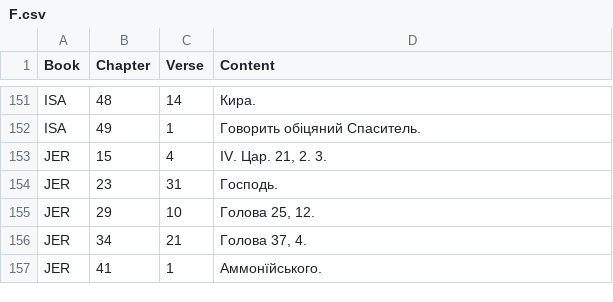
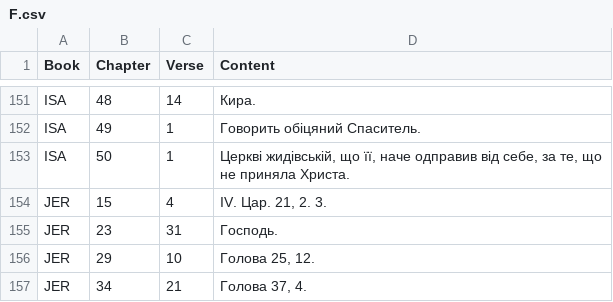
Before and after one commit to seesmof/Biblija-Kulisha, a CSV file: logs/F.csv, drawn as a sheet; only a part is shown, gaps mark what is left out; the shorter side is filled out with more unchanged rows; the diff names each change by its address in the sheet, - before the commit and + after, or states it on an @@ line.

```diff
--- a/logs/F.csv
+++ b/logs/F.csv
+row 153: ISA | 50 | 1 | Церкві жидівській, що її, наче одправив від себе, за те, що не приняла Христа.
```
Also changed, not shown: 2 other files.
